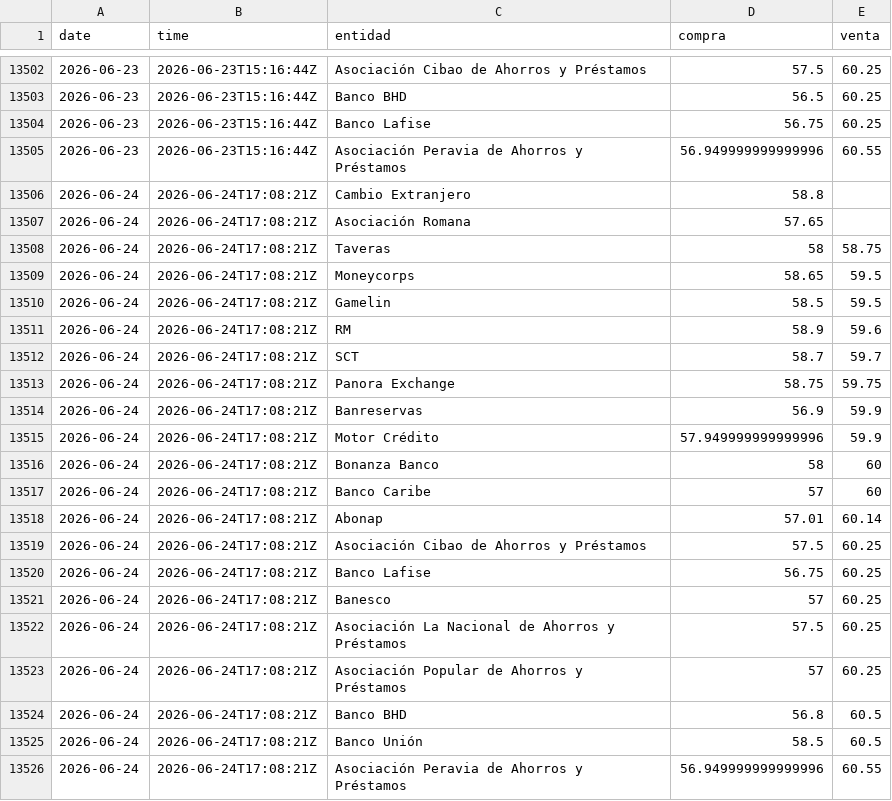
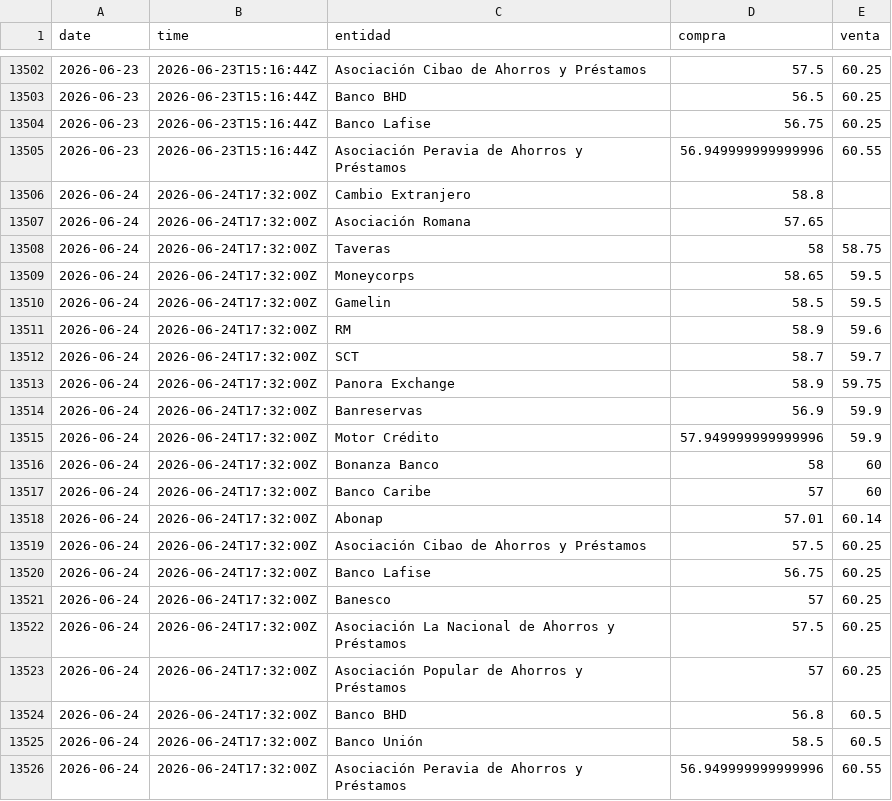
Before and after one commit to albertrosa96/webscraping-tc, a CSV file: data/infodolar/_historico_infodolar.csv, drawn as a sheet; only a part is shown, gaps mark what is left out.

```diff
--- a/data/infodolar/_historico_infodolar.csv
+++ b/data/infodolar/_historico_infodolar.csv
@@ -13505,22 +13505,22 @@ date,time,entidad,compra,venta
 2026-06-23,2026-06-23T15:16:44Z,Asociación Peravia de Ahorros y Préstamos,56.949999999999996,60.55
-2026-06-24,2026-06-24T17:08:21Z,Cambio Extranjero,58.8,
-2026-06-24,2026-06-24T17:08:21Z,Asociación Romana,57.65,
-2026-06-24,2026-06-24T17:08:21Z,Taveras,58,58.75
-2026-06-24,2026-06-24T17:08:21Z,Moneycorps,58.65,59.5
-2026-06-24,2026-06-24T17:08:21Z,Gamelin,58.5,59.5
-2026-06-24,2026-06-24T17:08:21Z,RM,58.9,59.6
-2026-06-24,2026-06-24T17:08:21Z,SCT,58.7,59.7
-2026-06-24,2026-06-24T17:08:21Z,Panora Exchange,58.75,59.75
-2026-06-24,2026-06-24T17:08:21Z,Banreservas,56.9,59.9
-2026-06-24,2026-06-24T17:08:21Z,Motor Crédito,57.949999999999996,59.9
-2026-06-24,2026-06-24T17:08:21Z,Bonanza Banco,58,60
-2026-06-24,2026-06-24T17:08:21Z,Banco Caribe,57,60
-2026-06-24,2026-06-24T17:08:21Z,Abonap,57.01,60.14
-2026-06-24,2026-06-24T17:08:21Z,Asociación Cibao de Ahorros y Préstamos,57.5,60.25
-2026-06-24,2026-06-24T17:08:21Z,Banco Lafise,56.75,60.25
-2026-06-24,2026-06-24T17:08:21Z,Banesco,57,60.25
-2026-06-24,2026-06-24T17:08:21Z,Asociación La Nacional de Ahorros y Préstamos,57.5,60.25
-2026-06-24,2026-06-24T17:08:21Z,Asociación Popular de Ahorros y Préstamos,57,60.25
-2026-06-24,2026-06-24T17:08:21Z,Banco BHD,56.8,60.5
-2026-06-24,2026-06-24T17:08:21Z,Banco Unión,58.5,60.5
-2026-06-24,2026-06-24T17:08:21Z,Asociación Peravia de Ahorros y Préstamos,56.949999999999996,60.55
+2026-06-24,2026-06-24T17:32:00Z,Cambio Extranjero,58.8,
+2026-06-24,2026-06-24T17:32:00Z,Asociación Romana,57.65,
+2026-06-24,2026-06-24T17:32:00Z,Taveras,58,58.75
+2026-06-24,2026-06-24T17:32:00Z,Moneycorps,58.65,59.5
+2026-06-24,2026-06-24T17:32:00Z,Gamelin,58.5,59.5
+2026-06-24,2026-06-24T17:32:00Z,RM,58.9,59.6
+2026-06-24,2026-06-24T17:32:00Z,SCT,58.7,59.7
+2026-06-24,2026-06-24T17:32:00Z,Panora Exchange,58.9,59.75
+2026-06-24,2026-06-24T17:32:00Z,Banreservas,56.9,59.9
+2026-06-24,2026-06-24T17:32:00Z,Motor Crédito,57.949999999999996,59.9
+2026-06-24,2026-06-24T17:32:00Z,Bonanza Banco,58,60
+2026-06-24,2026-06-24T17:32:00Z,Banco Caribe,57,60
+2026-06-24,2026-06-24T17:32:00Z,Abonap,57.01,60.14
+2026-06-24,2026-06-24T17:32:00Z,Asociación Cibao de Ahorros y Préstamos,57.5,60.25
+2026-06-24,2026-06-24T17:32:00Z,Banco Lafise,56.75,60.25
+2026-06-24,2026-06-24T17:32:00Z,Banesco,57,60.25
+2026-06-24,2026-06-24T17:32:00Z,Asociación La Nacional de Ahorros y Préstamos,57.5,60.25
+2026-06-24,2026-06-24T17:32:00Z,Asociación Popular de Ahorros y Préstamos,57,60.25
+2026-06-24,2026-06-24T17:32:00Z,Banco BHD,56.8,60.5
+2026-06-24,2026-06-24T17:32:00Z,Banco Unión,58.5,60.5
+2026-06-24,2026-06-24T17:32:00Z,Asociación Peravia de Ahorros y Préstamos,56.949999999999996,60.55
```
Also changed, not shown: data/infodolar/csv/2026-06-24.csv, 4 other files.
